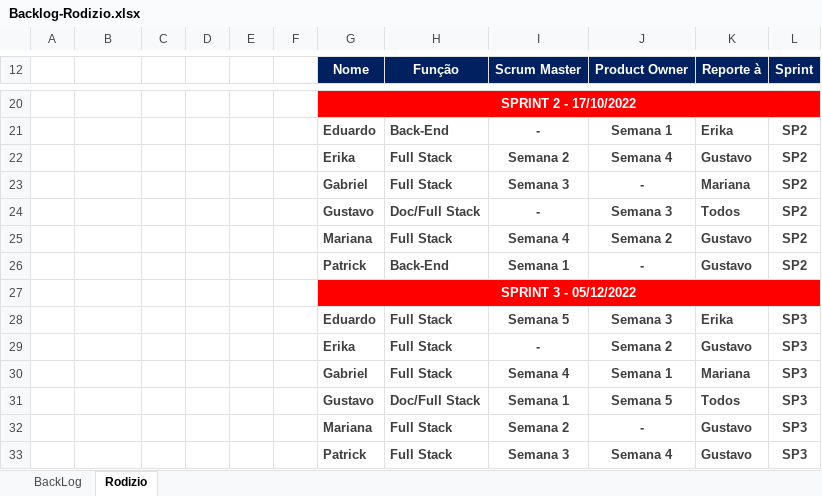
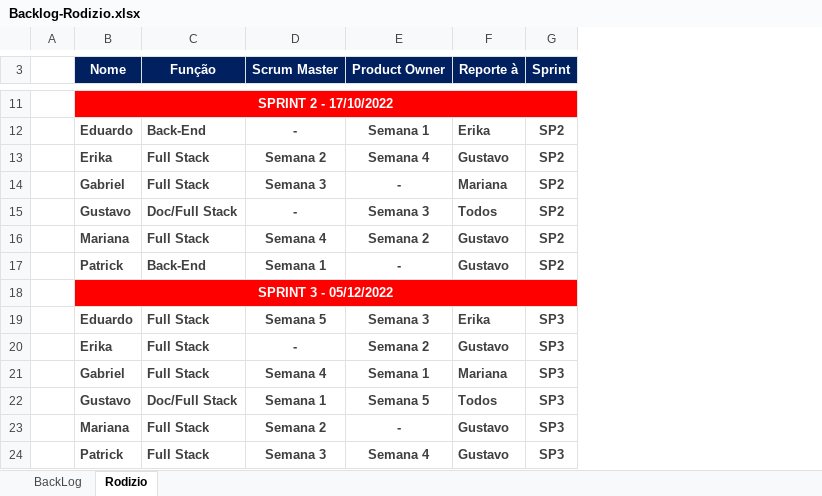
Before and after one commit to henrique-medeiros/Projeto-PI-REC, an Excel workbook: Gerenciamento - TI/Backlog-Rodizio.xlsx, sheet Rodizio, drawn as a sheet; only a part is shown, gaps mark what is left out; values as stored, in another font and other column widths than the file's, no borders; removed rows and columns are numbered as before the commit, all else as after; the diff covers the shown part only; the diff names each change by its address in the sheet, - before the commit and + after, or states it on an @@ line.

```diff
--- a/Gerenciamento - TI/Backlog-Rodizio.xlsx (sheet Rodizio)
+++ b/Gerenciamento - TI/Backlog-Rodizio.xlsx (sheet Rodizio)
-column C, empty
-column D, empty
-column E, empty
-column F, empty
-column G (Nome), rows 20-33: SPRINT 2 - 17/10/2022 | Eduardo | Erika | Gabriel | Gustavo | Mariana | Patrick | SPRINT 3 - 05/12/2022 | Eduardo | Erika | Gabriel | Gustavo | Mariana | Patrick
-B3: (empty)
+B3: Nome
-B3 fill: none
+B3 fill: #002060
-B11 (Nome): (empty)
+B11 (Nome): SPRINT 2 - 17/10/2022
-B11 fill: none
+B11 fill: #FF0000
+B11:G11 merged
-B12 (Nome): (empty)
+B12 (Nome): Eduardo
-B13 (Nome): (empty)
+B13 (Nome): Erika
-B14 (Nome): (empty)
+B14 (Nome): Gabriel
-B15 (Nome): (empty)
+B15 (Nome): Gustavo
-B16 (Nome): (empty)
+B16 (Nome): Mariana
-B17 (Nome): (empty)
+B17 (Nome): Patrick
-B18 (Nome): (empty)
+B18 (Nome): SPRINT 3 - 05/12/2022
-B18 fill: none
+B18 fill: #FF0000
+B18:G18 merged
-B19 (Nome): (empty)
+B19 (Nome): Eduardo
-B20 (Nome): (empty)
+B20 (Nome): Erika
-B21 (Nome): (empty)
+B21 (Nome): Gabriel
-B22 (Nome): (empty)
+B22 (Nome): Gustavo
-B23 (Nome): (empty)
+B23 (Nome): Mariana
-B24 (Nome): (empty)
+B24 (Nome): Patrick
```
Also changed, not shown: 9 removed rows, 8 edited cells, cell formats and merged cells elsewhere in this sheet, 3 other files.
